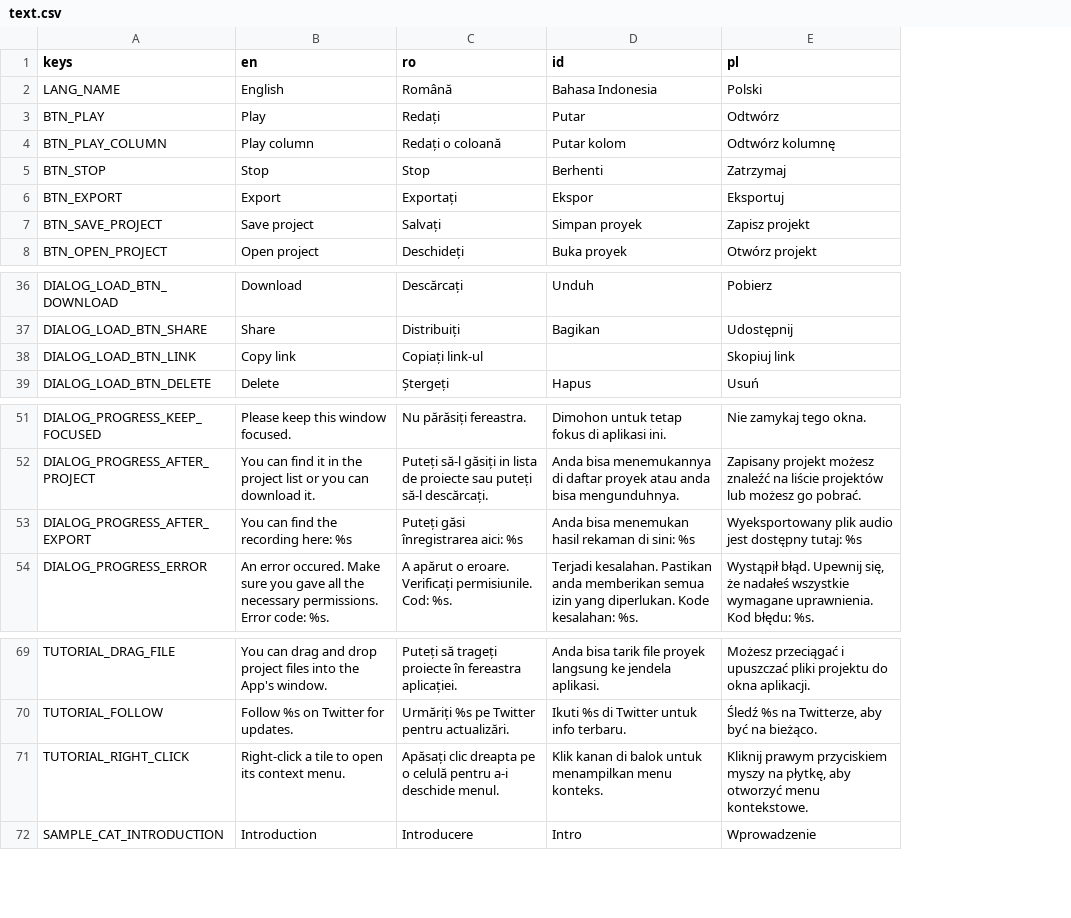
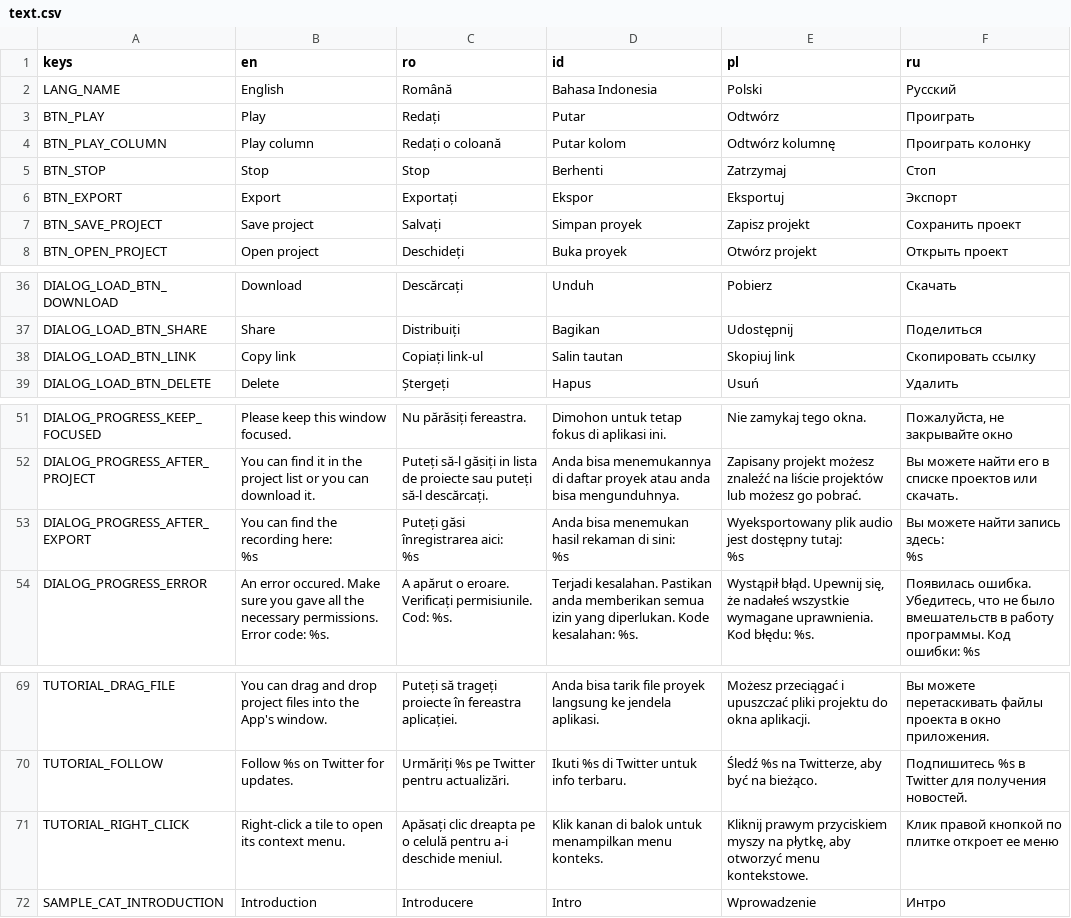
Before and after one commit to pattlebass/Music-DJ, a CSV file: languages/text.csv, drawn as a sheet; only a part is shown, gaps mark what is left out; ↵ is a line break in a cell; the diff names each change by its address in the sheet, - before the commit and + after, or states it on an @@ line.

```diff
--- a/languages/text.csv
+++ b/languages/text.csv
+column F (ru), rows 2-8: Русский | Проиграть | Проиграть колонку | Стоп | Экспорт | Сохранить проект | Открыть проект; rows 36-39: Скачать | Поделиться | Скопировать ссылку | Удалить; rows 51-54: Пожалуйста, не закрывайте окно | Вы можете найти его в списке проектов или скачать. | Вы можете найти запись здесь: ↵ %s | Появилась ошибка. Убедитесь, что не было вмешательств в работу программы. Код ошибки: %s; rows 69-72: Вы можете перетаскивать файлы проекта в окно приложения. | Подпишитесь %s в Twitter для получения новостей. | Клик правой кнопкой по плитке откроет ее меню | Интро
-D38 (id): (empty)
+D38 (id): Salin tautan
-B53 (en): You can find the recording here: %s
+B53 (en): You can find the recording here: ↵ %s
-C53 (ro): Puteți găsi înregistrarea aici: %s
+C53 (ro): Puteți găsi înregistrarea aici: ↵ %s
-D53 (id): Anda bisa menemukan hasil rekaman di sini: %s
+D53 (id): Anda bisa menemukan hasil rekaman di sini: ↵ %s
-E53 (pl): …tutaj: %s
+E53 (pl): …tutaj: ↵ %s
-C71 (ro): …a-i deschide menul.
+C71 (ro): …a-i deschide meniul.
```
Also changed, not shown: 4 other files.
